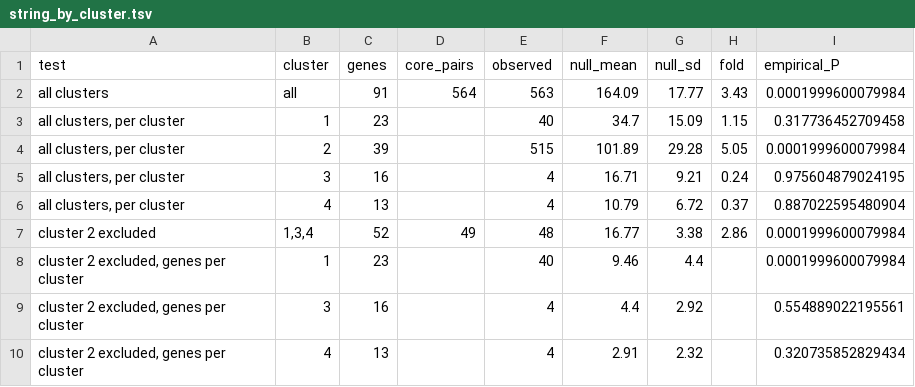
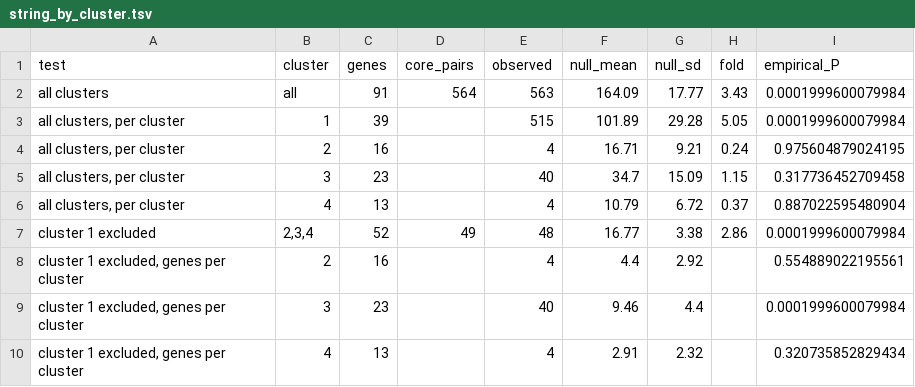
Before and after one commit to natstreet/RootColdProject, a TSV file: results/string_by_cluster.tsv, drawn as a sheet.

```diff
--- a/results/string_by_cluster.tsv
+++ b/results/string_by_cluster.tsv
@@ -2,9 +2,9 @@ test	cluster	genes	core_pairs	observed	null_mean	null_sd	fold	empirical_P
 all clusters	all	91	564	563	164.09	17.77	3.43	0.0001999600079984
-all clusters, per cluster	1	23		40	34.7	15.09	1.15	0.317736452709458
-all clusters, per cluster	2	39		515	101.89	29.28	5.05	0.0001999600079984
-all clusters, per cluster	3	16		4	16.71	9.21	0.24	0.975604879024195
+all clusters, per cluster	1	39		515	101.89	29.28	5.05	0.0001999600079984
+all clusters, per cluster	2	16		4	16.71	9.21	0.24	0.975604879024195
+all clusters, per cluster	3	23		40	34.7	15.09	1.15	0.317736452709458
 all clusters, per cluster	4	13		4	10.79	6.72	0.37	0.887022595480904
-cluster 2 excluded	1,3,4	52	49	48	16.77	3.38	2.86	0.0001999600079984
-cluster 2 excluded, genes per cluster	1	23		40	9.46	4.4		0.0001999600079984
-cluster 2 excluded, genes per cluster	3	16		4	4.4	2.92		0.554889022195561
-cluster 2 excluded, genes per cluster	4	13		4	2.91	2.32		0.320735852829434
+cluster 1 excluded	2,3,4	52	49	48	16.77	3.38	2.86	0.0001999600079984
+cluster 1 excluded, genes per cluster	2	16		4	4.4	2.92		0.554889022195561
+cluster 1 excluded, genes per cluster	3	23		40	9.46	4.4		0.0001999600079984
+cluster 1 excluded, genes per cluster	4	13		4	2.91	2.32		0.320735852829434
```
Also changed, not shown: results/cluster_profiles/cluster_profiles.tsv, results/paralogue_agreement.tsv, 18 other files.
